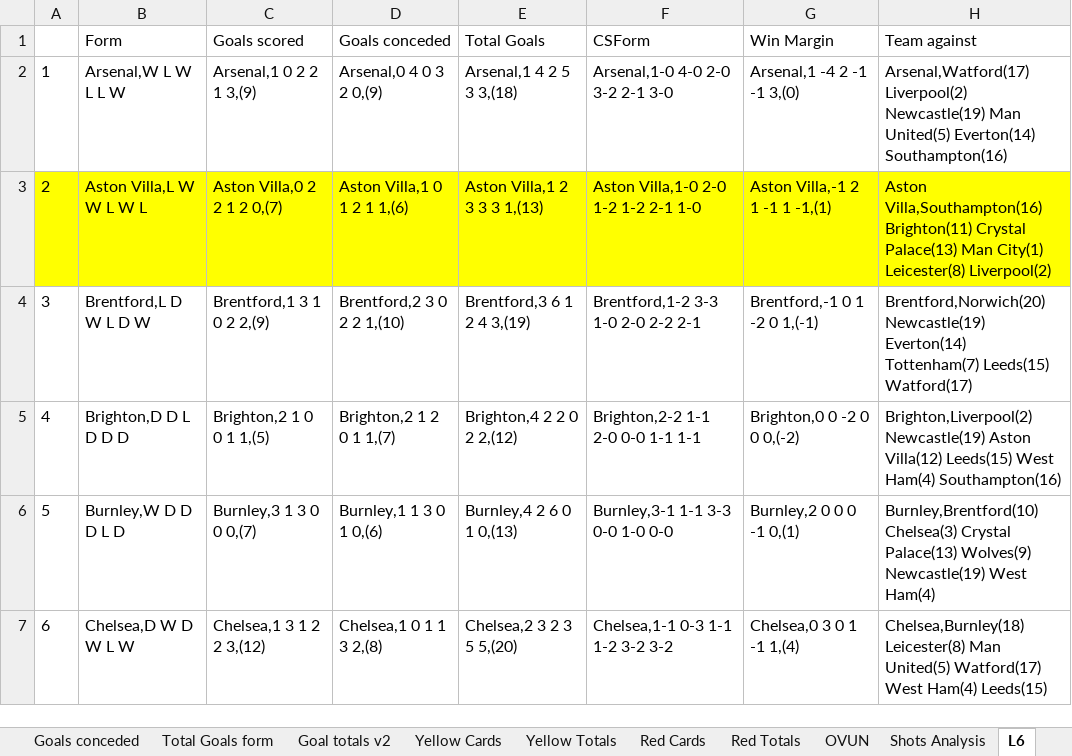
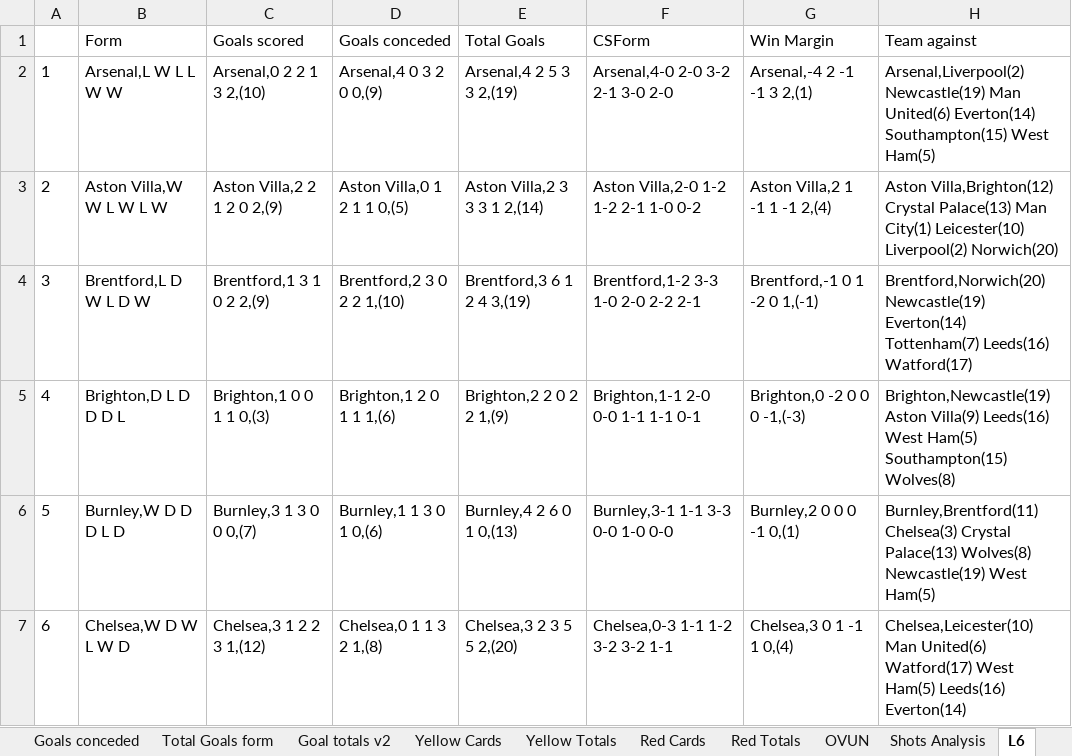
Before and after one commit to gitboyzorro5/Rsoccer, an Excel workbook: Divisions/E0.xlsx, sheet L6, drawn as a sheet; only a part is shown; values as stored, in another font and other column widths than the file's, no borders; the diff covers the shown part only; the diff names each change by its address in the sheet, - before the commit and + after, or states it on an @@ line.

```diff
--- a/Divisions/E0.xlsx (sheet L6)
+++ b/Divisions/E0.xlsx (sheet L6)
-B2 (Form): Arsenal,W L W L L W
+B2 (Form): Arsenal,L W L L W W
-C2 (Goals scored): Arsenal,1 0 2 2 1 3,(9)
+C2 (Goals scored): Arsenal,0 2 2 1 3 2,(10)
-D2 (Goals conceded): Arsenal,0 4 0 3 2 0,(9)
+D2 (Goals conceded): Arsenal,4 0 3 2 0 0,(9)
-E2 (Total Goals): Arsenal,1 4 2 5 3 3,(18)
+E2 (Total Goals): Arsenal,4 2 5 3 3 2,(19)
-F2 (CSForm): Arsenal,1-0 4-0 2-0 3-2 2-1 3-0
+F2 (CSForm): Arsenal,4-0 2-0 3-2 2-1 3-0 2-0
-G2 (Win Margin): Arsenal,1 -4 2 -1 -1 3,(0)
+G2 (Win Margin): Arsenal,-4 2 -1 -1 3 2,(1)
-H2 (Team against): Arsenal,Watford(17) Liverpool(2) Newcastle(19) Man United(5) Everton(14) Southampton(16)
+H2 (Team against): Arsenal,Liverpool(2) Newcastle(19) Man United(6) Everton(14) Southampton(15) West Ham(5)
-A3:H3 fill: #FFFF00
+A3:H3 fill: none
-B3 (Form): Aston Villa,L W W L W L
+B3 (Form): Aston Villa,W W L W L W
-C3 (Goals scored): Aston Villa,0 2 2 1 2 0,(7)
+C3 (Goals scored): Aston Villa,2 2 1 2 0 2,(9)
-D3 (Goals conceded): Aston Villa,1 0 1 2 1 1,(6)
+D3 (Goals conceded): Aston Villa,0 1 2 1 1 0,(5)
-E3 (Total Goals): Aston Villa,1 2 3 3 3 1,(13)
+E3 (Total Goals): Aston Villa,2 3 3 3 1 2,(14)
-F3 (CSForm): Aston Villa,1-0 2-0 1-2 1-2 2-1 1-0
+F3 (CSForm): Aston Villa,2-0 1-2 1-2 2-1 1-0 0-2
-G3 (Win Margin): Aston Villa,-1 2 1 -1 1 -1,(1)
+G3 (Win Margin): Aston Villa,2 1 -1 1 -1 2,(4)
-H3 (Team against): Aston Villa,Southampton(16) Brighton(11) Crystal Palace(13) Man City(1) Leicester(8) Liverpool(2)
+H3 (Team against): Aston Villa,Brighton(12) Crystal Palace(13) Man City(1) Leicester(10) Liverpool(2) Norwich(20)
-H4 (Team against): …Everton(14) Tottenham(7) Leeds(15) Watford(17)
+H4 (Team against): …Everton(14) Tottenham(7) Leeds(16) Watford(17)
-B5 (Form): Brighton,D D L D D D
+B5 (Form): Brighton,D L D D D L
-C5 (Goals scored): Brighton,2 1 0 0 1 1,(5)
+C5 (Goals scored): Brighton,1 0 0 1 1 0,(3)
-D5 (Goals conceded): Brighton,2 1 2 0 1 1,(7)
+D5 (Goals conceded): Brighton,1 2 0 1 1 1,(6)
-E5 (Total Goals): Brighton,4 2 2 0 2 2,(12)
+E5 (Total Goals): Brighton,2 2 0 2 2 1,(9)
-F5 (CSForm): Brighton,2-2 1-1 2-0 0-0 1-1 1-1
+F5 (CSForm): Brighton,1-1 2-0 0-0 1-1 1-1 0-1
-G5 (Win Margin): Brighton,0 0 -2 0 0 0,(-2)
+G5 (Win Margin): Brighton,0 -2 0 0 0 -1,(-3)
-H5 (Team against): Brighton,Liverpool(2) Newcastle(19) Aston Villa(12) Leeds(15) West Ham(4) Southampton(16)
+H5 (Team against): Brighton,Newcastle(19) Aston Villa(9) Leeds(16) West Ham(5) Southampton(15) Wolves(8)
-H6 (Team against): Burnley,Brentford(10) Chelsea(3) Crystal Palace(13) Wolves(9) Newcastle(19) West Ham(4)
+H6 (Team against): Burnley,Brentford(11) Chelsea(3) Crystal Palace(13) Wolves(8) Newcastle(19) West Ham(5)
-B7 (Form): Chelsea,D W D W L W
+B7 (Form): Chelsea,W D W L W D
-C7 (Goals scored): Chelsea,1 3 1 2 2 3,(12)
+C7 (Goals scored): Chelsea,3 1 2 2 3 1,(12)
-D7 (Goals conceded): Chelsea,1 0 1 1 3 2,(8)
+D7 (Goals conceded): Chelsea,0 1 1 3 2 1,(8)
-E7 (Total Goals): Chelsea,2 3 2 3 5 5,(20)
+E7 (Total Goals): Chelsea,3 2 3 5 5 2,(20)
-F7 (CSForm): Chelsea,1-1 0-3 1-1 1-2 3-2 3-2
+F7 (CSForm): Chelsea,0-3 1-1 1-2 3-2 3-2 1-1
-G7 (Win Margin): Chelsea,0 3 0 1 -1 1,(4)
+G7 (Win Margin): Chelsea,3 0 1 -1 1 0,(4)
-H7 (Team against): Chelsea,Burnley(18) Leicester(8) Man United(5) Watford(17) West Ham(4) Leeds(15)
+H7 (Team against): Chelsea,Leicester(10) Man United(6) Watford(17) West Ham(5) Leeds(16) Everton(14)
```
Also changed, not shown: 73 edited cells and cell formats elsewhere in this sheet, sheet E0, sheet OVUN, sheet Shots Analysis, sheet Table, sheet Goal totals v2, sheet Yellow Totals, 7 more sheets, Divisions/B1.xlsx, Divisions/D1.xlsx, 40 other files.
